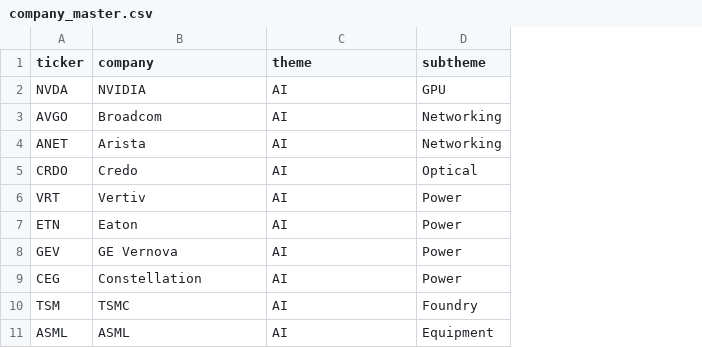
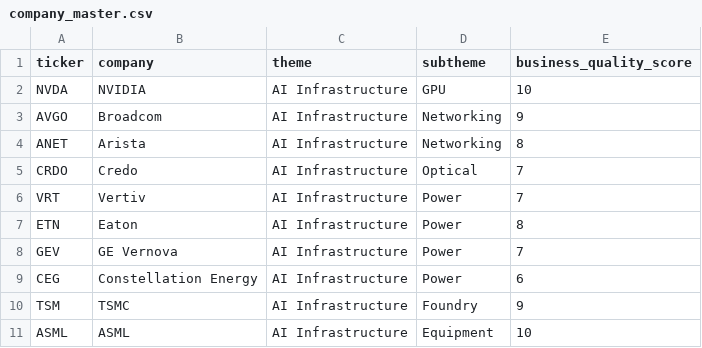
Before and after one commit to GhcFrank/investment-os, a CSV file: data/company_master.csv, drawn as a sheet; the diff names each change by its address in the sheet, - before the commit and + after, or states it on an @@ line.

Commit message:
Add business quality score to fundamentals

```diff
--- a/data/company_master.csv
+++ b/data/company_master.csv
+column E (business_quality_score), rows 2-11: 10 | 9 | 8 | 7 | 7 | 8 | 7 | 6 | 9 | 10
-C2:C11 (theme): AI
+C2:C11 (theme): AI Infrastructure
-B9 (company): Constellation
+B9 (company): Constellation Energy
```
Also changed, not shown: 2 other files.
